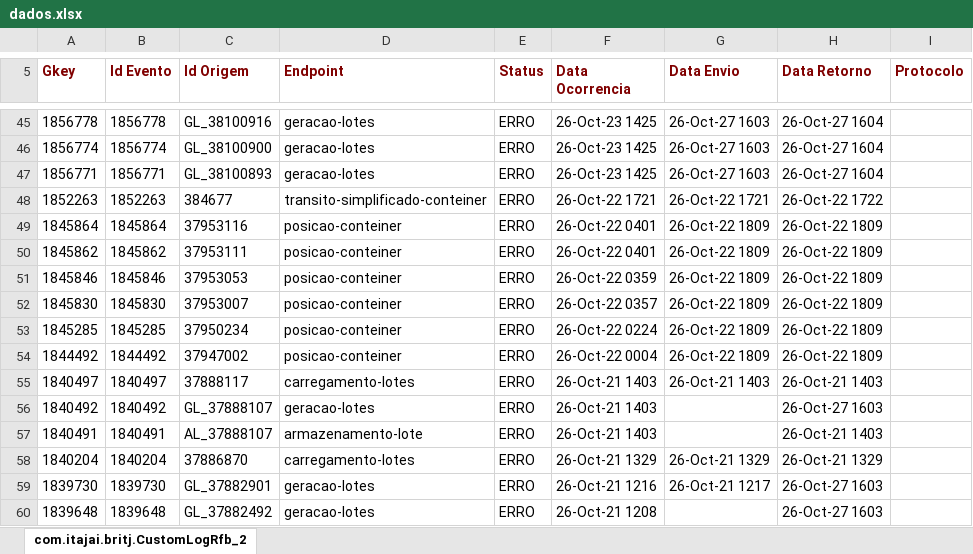
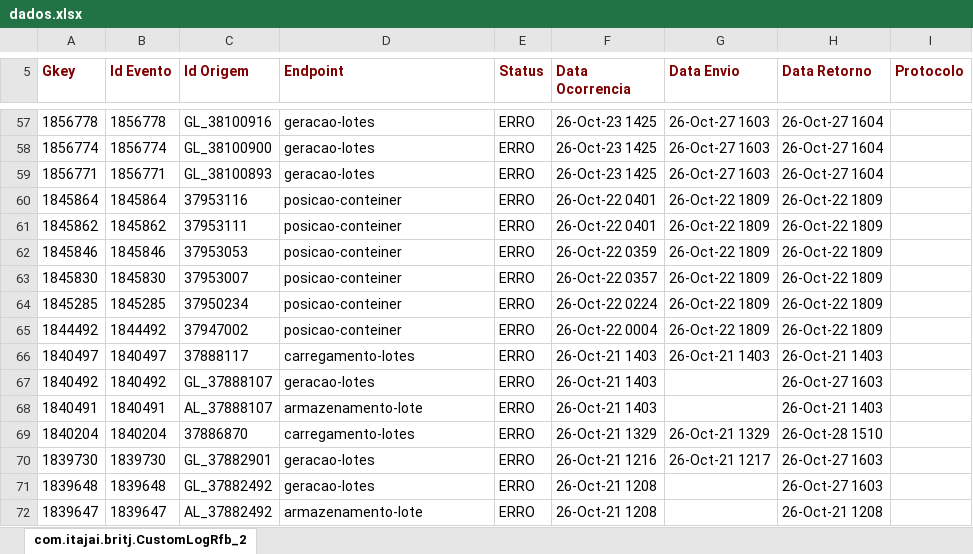
Before and after one commit to amandusmuniz/logs_rfb, an Excel workbook: dados.xlsx, sheet com.itajai.britj.CustomLogRfb_2, drawn as a sheet; only a part is shown, gaps mark what is left out; the shorter side is filled out with more unchanged rows; values as stored, in another font and other column widths than the file's, no borders; charts and pictures not drawn; removed rows and columns are numbered as before the commit, all else as after; the diff covers the shown part only; the diff names each change by its address in the sheet, - before the commit and + after, or states it on an @@ line.

Commit message:
Add files via upload

```diff
--- a/dados.xlsx (sheet com.itajai.britj.CustomLogRfb_2)
+++ b/dados.xlsx (sheet com.itajai.britj.CustomLogRfb_2)
-row 48: 1852263 | 1852263 | 384677 | transito-simplificado-conteiner | ERRO | 26-Oct-22 1721 | 26-Oct-22 1721 | 26-Oct-22 1722
-H69 (Data Retorno): 26-Oct-21 1329
+H69 (Data Retorno): 26-Oct-28 1510
```
Also changed, not shown: 21 added rows, 9 removed rows and 6 edited cells elsewhere in this sheet.
